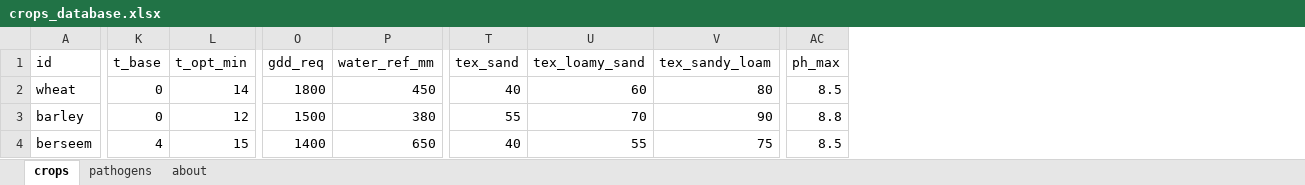
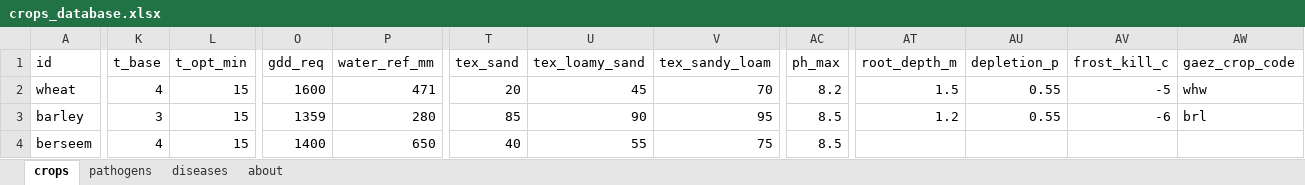
Before and after one commit to hossameldinmi/fieldwise, an Excel workbook: crops_database.xlsx, sheet crops, drawn as a sheet; only a part is shown, gaps mark what is left out; values as stored, in another font and other column widths than the file's, no borders; the diff covers the shown part only; the diff names each change by its address in the sheet, - before the commit and + after, or states it on an @@ line.

```diff
--- a/crops_database.xlsx (sheet crops)
+++ b/crops_database.xlsx (sheet crops)
+sheet tab: diseases
+column AT (root_depth_m), rows 2-3: 1.5 | 1.2
+column AU (depletion_p), rows 2-3: 0.55 | 0.55
+column AV (frost_kill_c), rows 2-3: -5 | -6
+column AW (gaez_crop_code), rows 2-3: whw | brl
-K2 (t_base): 0
+K2 (t_base): 4
-L2 (t_opt_min): 14
+L2 (t_opt_min): 15
-O2 (gdd_req): 1800
+O2 (gdd_req): 1600
-P2 (water_ref_mm): 450
+P2 (water_ref_mm): 471
-T2 (tex_sand): 40
+T2 (tex_sand): 20
-U2 (tex_loamy_sand): 60
+U2 (tex_loamy_sand): 45
-V2 (tex_sandy_loam): 80
+V2 (tex_sandy_loam): 70
-AC2 (ph_max): 8.5
+AC2 (ph_max): 8.2
-K3 (t_base): 0
+K3 (t_base): 3
-L3 (t_opt_min): 12
+L3 (t_opt_min): 15
-O3 (gdd_req): 1500
+O3 (gdd_req): 1359
-P3 (water_ref_mm): 380
+P3 (water_ref_mm): 280
-T3 (tex_sand): 55
+T3 (tex_sand): 85
-U3 (tex_loamy_sand): 70
+U3 (tex_loamy_sand): 90
-V3 (tex_sandy_loam): 90
+V3 (tex_sandy_loam): 95
-AC3 (ph_max): 8.8
+AC3 (ph_max): 8.5
```
Also changed, not shown: 116 edited cells elsewhere in this sheet, sheet pathogens, sheet about, 10 other files.
